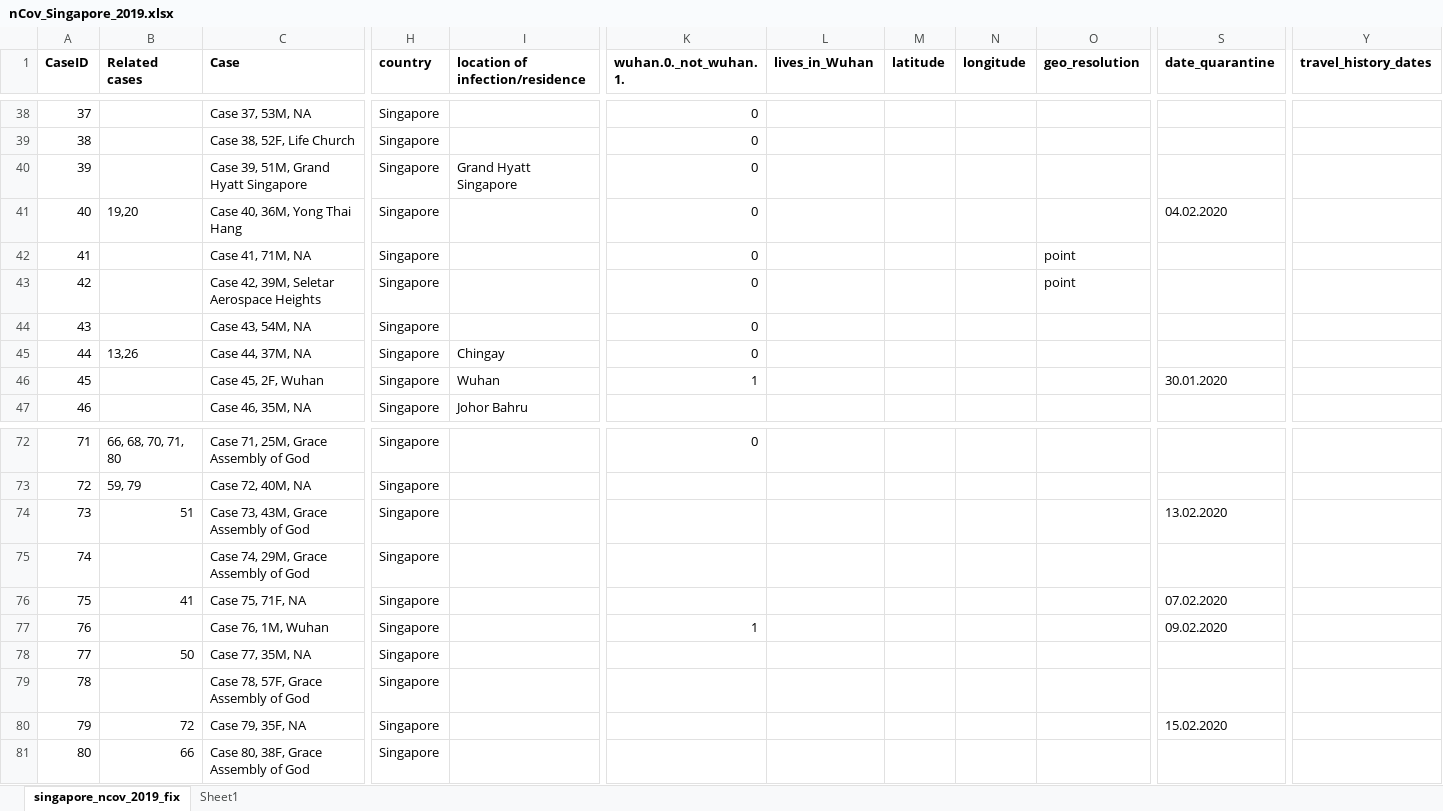
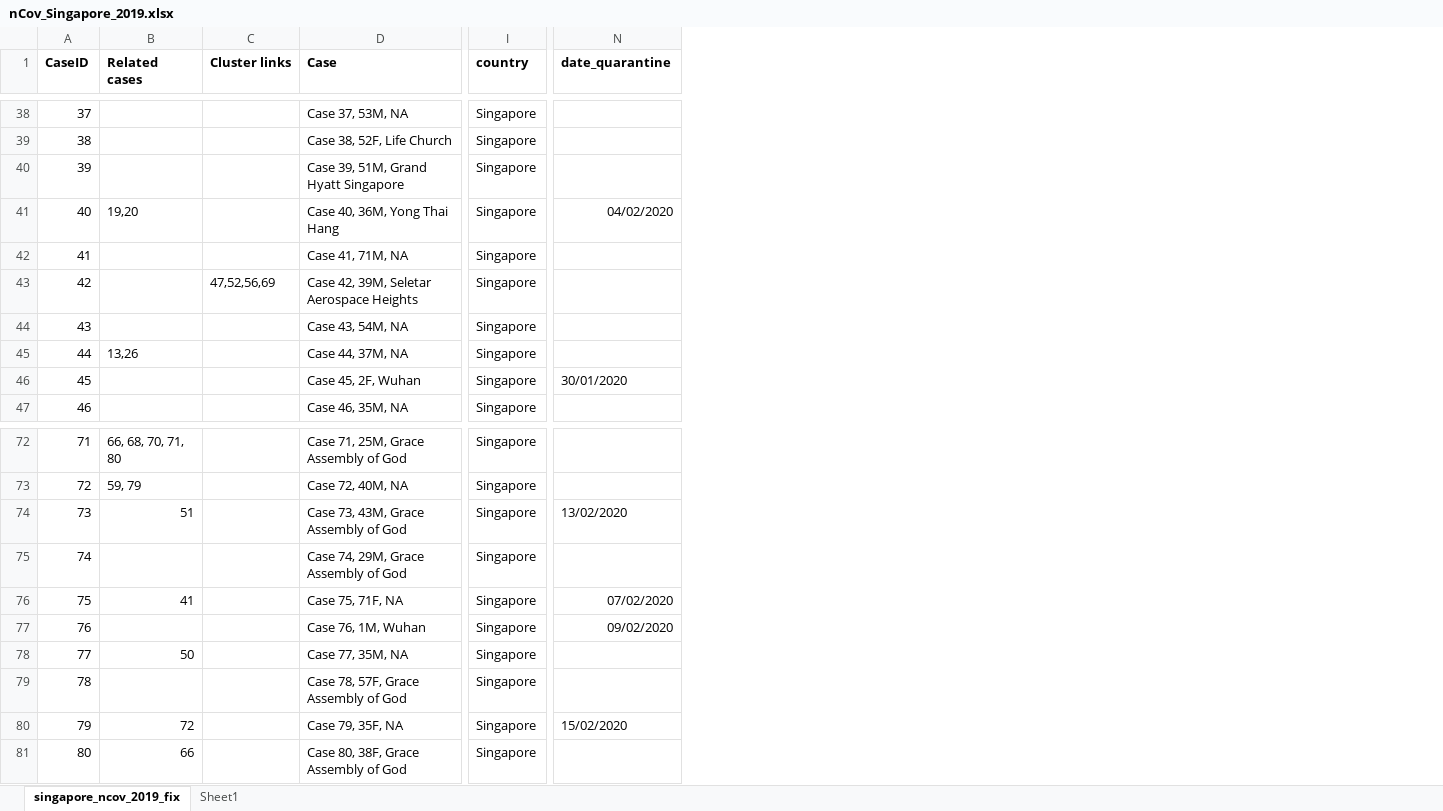
Before and after one commit to yxblee/EpiCoronaHack_Cluster, an Excel workbook: Data/nCov_Singapore_2019.xlsx, sheet singapore_ncov_2019_fix, drawn as a sheet; only a part is shown, gaps mark what is left out; values as stored, in another font and other column widths than the file's, no borders; charts and pictures not drawn; removed rows and columns are numbered as before the commit, all else as after; the diff covers the shown part only; the diff names each change by its address in the sheet, - before the commit and + after, or states it on an @@ line.

Commit message:
Update Singapore nCov datasets & test network diagram generation

```diff
--- a/Data/nCov_Singapore_2019.xlsx (sheet singapore_ncov_2019_fix)
+++ b/Data/nCov_Singapore_2019.xlsx (sheet singapore_ncov_2019_fix)
+column C (Cluster links), row 43: 47,52,56,69
-column I (location of infection/residence), rows 40-47: Grand Hyatt Singapore |  |  |  |  | Chingay | Wuhan | Johor Bahru
-column K (wuhan.0._not_wuhan.1.), rows 38-46: 0 | 0 | 0 | 0 | 0 | 0 | 0 | 0 | 1; rows 72-77: 0 |  |  |  |  | 1
-column L (lives_in_Wuhan), empty
-column M (latitude), empty
-column N (longitude), empty
-column O (geo_resolution), rows 42-43: point | point
-column Y (travel_history_dates), empty
-N41 (date_quarantine): 04.02.2020
+N41 (date_quarantine): 04/02/2020
-N46 (date_quarantine): 30.01.2020
+N46 (date_quarantine): 30/01/2020
-N74 (date_quarantine): 13.02.2020
+N74 (date_quarantine): 13/02/2020
-N76 (date_quarantine): 07.02.2020
+N76 (date_quarantine): 07/02/2020
-N77 (date_quarantine): 09.02.2020
+N77 (date_quarantine): 09/02/2020
-N80 (date_quarantine): 15.02.2020
+N80 (date_quarantine): 15/02/2020
```
Also changed, not shown: 6 edited cells and cell formats elsewhere in this sheet, formulas that keep their value, 3 other files.
